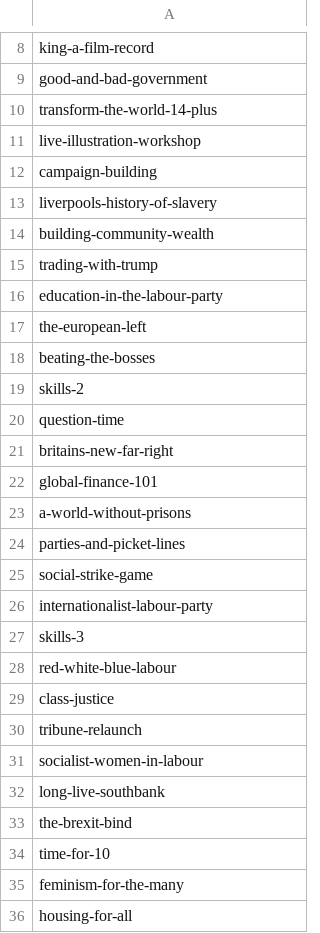
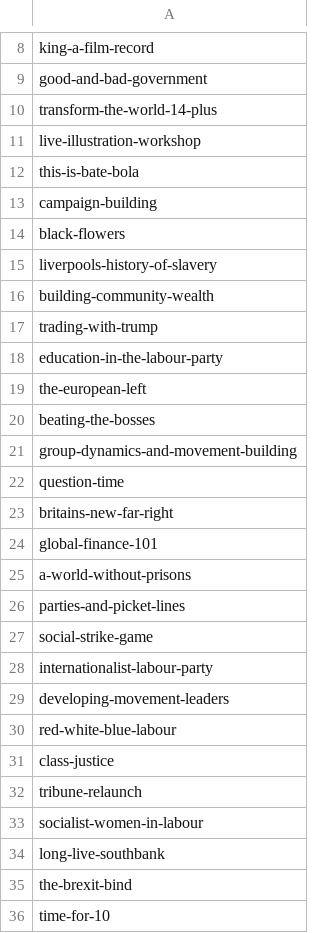
Before and after one commit to dellsystem/the-world-transformed, a CSV file: _data/programme/saturday.csv, drawn as a sheet; only a part is shown, gaps mark what is left out; the shorter side is filled out with more unchanged rows.

Commit message:
Update programme data
* Renamed skills-* slugs
* Changed some bios/sessions
* Other minor updates

```diff
--- a/_data/programme/saturday.csv
+++ b/_data/programme/saturday.csv
@@ -11,3 +11,5 @@ transform-the-world-14-plus
 live-illustration-workshop
+this-is-bate-bola
 campaign-building
+black-flowers
 liverpools-history-of-slavery
@@ -18,3 +20,3 @@ the-european-left
 beating-the-bosses
-skills-2
+group-dynamics-and-movement-building
 question-time
@@ -26,3 +28,3 @@ social-strike-game
 internationalist-labour-party
-skills-3
+developing-movement-leaders
 red-white-blue-labour
```
Also changed, not shown: _data/programme/monday.csv, _data/programme/speakers_list.csv, 22 other files.
